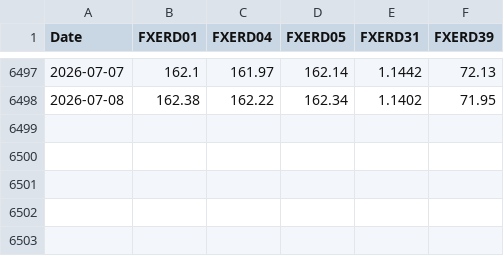
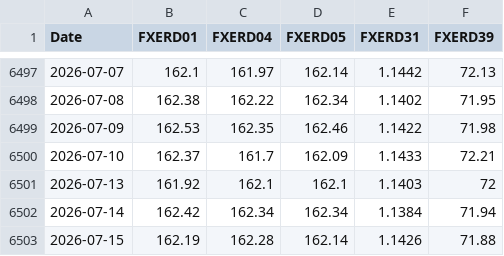
Before and after one commit to keroppa88/goj_boj, a CSV file: data/boj/FM08_D.csv, drawn as a sheet; only a part is shown, gaps mark what is left out.

```diff
--- a/data/boj/FM08_D.csv
+++ b/data/boj/FM08_D.csv
@@ -6498 +6498,6 @@ Date,FXERD01,FXERD04,FXERD05,FXERD31,FXERD39
 2026-07-08,162.38,162.22,162.34,1.1402,71.95
+2026-07-09,162.53,162.35,162.46,1.1422,71.98
+2026-07-10,162.37,161.7,162.09,1.1433,72.21
+2026-07-13,161.92,162.1,162.1,1.1403,72
+2026-07-14,162.42,162.34,162.34,1.1384,71.94
+2026-07-15,162.19,162.28,162.14,1.1426,71.88
```
Also changed, not shown: data/boj/FM01_D.csv.
